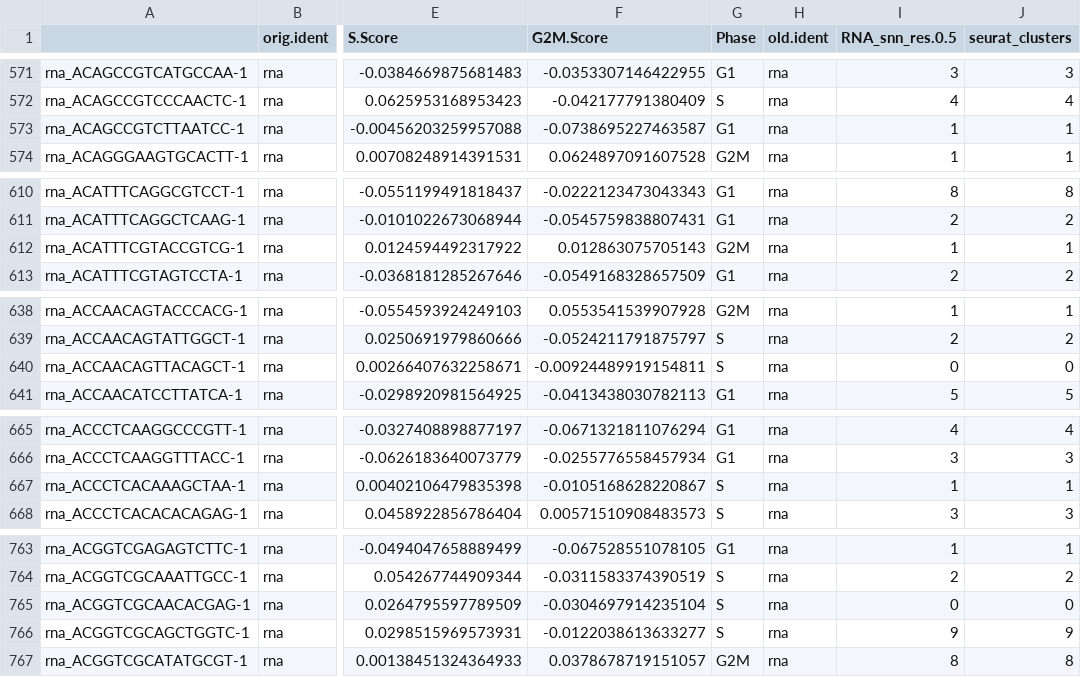
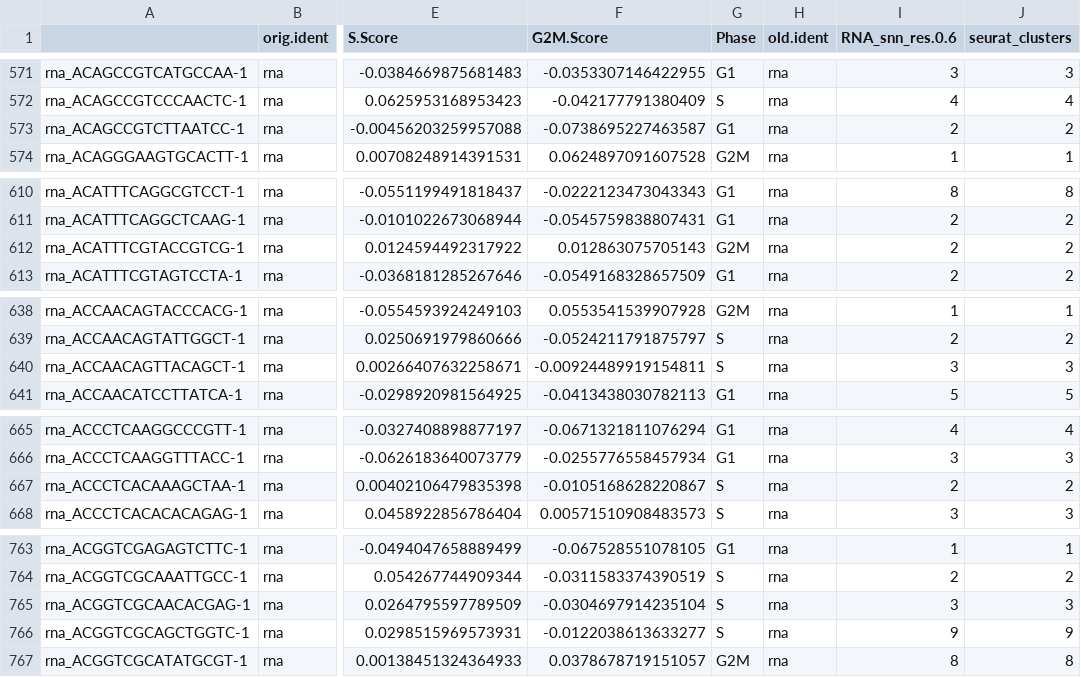
Before and after one commit to hanbin973/RdPCA-paper, a CSV file: figure2/fig2e/cluster_sct.csv, drawn as a sheet; only a part is shown, gaps mark what is left out; the diff covers the shown part only; the diff names each change by its address in the sheet, - before the commit and + after, or states it on an @@ line.

```diff
--- a/figure2/fig2e/cluster_sct.csv
+++ b/figure2/fig2e/cluster_sct.csv
-I1: RNA_snn_res.0.5
+I1: RNA_snn_res.0.6
-I573 (RNA_snn_res.0.6): 1
+I573 (RNA_snn_res.0.6): 2
-J573 (seurat_clusters): 1
+J573 (seurat_clusters): 2
-I612 (RNA_snn_res.0.6): 1
+I612 (RNA_snn_res.0.6): 2
-J612 (seurat_clusters): 1
+J612 (seurat_clusters): 2
-I640 (RNA_snn_res.0.6): 0
+I640 (RNA_snn_res.0.6): 3
-J640 (seurat_clusters): 0
+J640 (seurat_clusters): 3
-I667 (RNA_snn_res.0.6): 1
+I667 (RNA_snn_res.0.6): 2
-J667 (seurat_clusters): 1
+J667 (seurat_clusters): 2
-I765 (RNA_snn_res.0.6): 0
+I765 (RNA_snn_res.0.6): 3
-J765 (seurat_clusters): 0
+J765 (seurat_clusters): 3
```
Also changed, not shown: 110 edited cells elsewhere in this file, figure2/fig2e/cluster_rdpca.csv, 41 other files.
